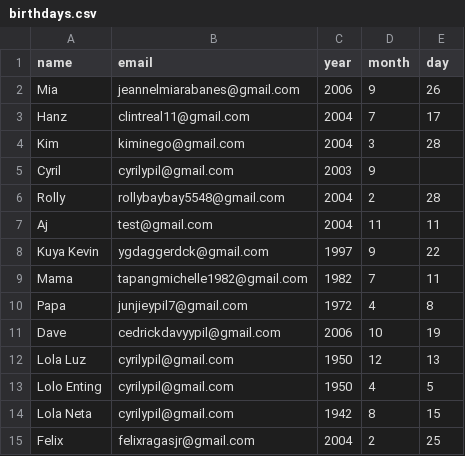
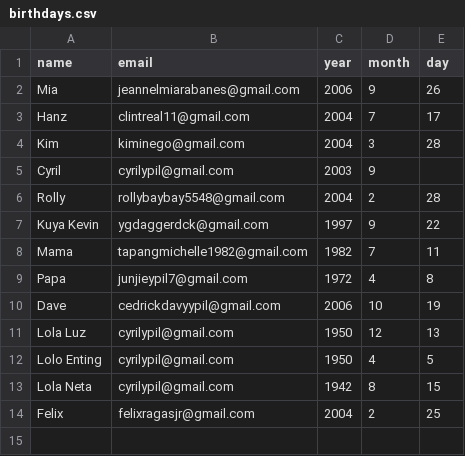
Before and after one commit to CryoYohan/Automated-Birthday-Wisher, a CSV file: automated-birthday-wisher/birthdays.csv, drawn as a sheet.

Commit message:
Update birthdays.csv

```diff
--- a/automated-birthday-wisher/birthdays.csv
+++ b/automated-birthday-wisher/birthdays.csv
@@ -6,3 +6,2 @@ Cyril,cyrilypil@gmail.com,2003,9,
 Rolly,rollybaybay5548@gmail.com,2004,2,28
-Aj,test@gmail.com,2004,11,11
 Kuya Kevin,ygdaggerdck@gmail.com,1997,9,22
```
